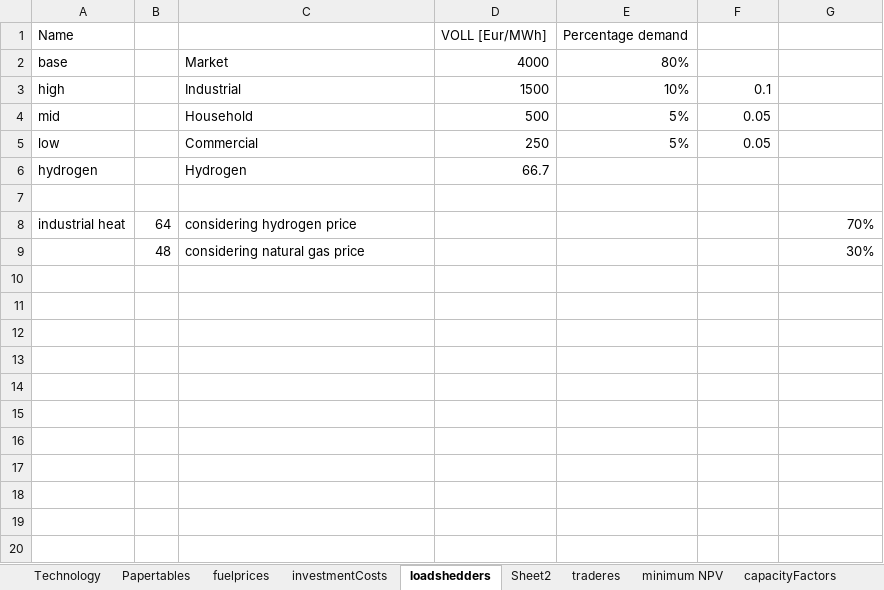
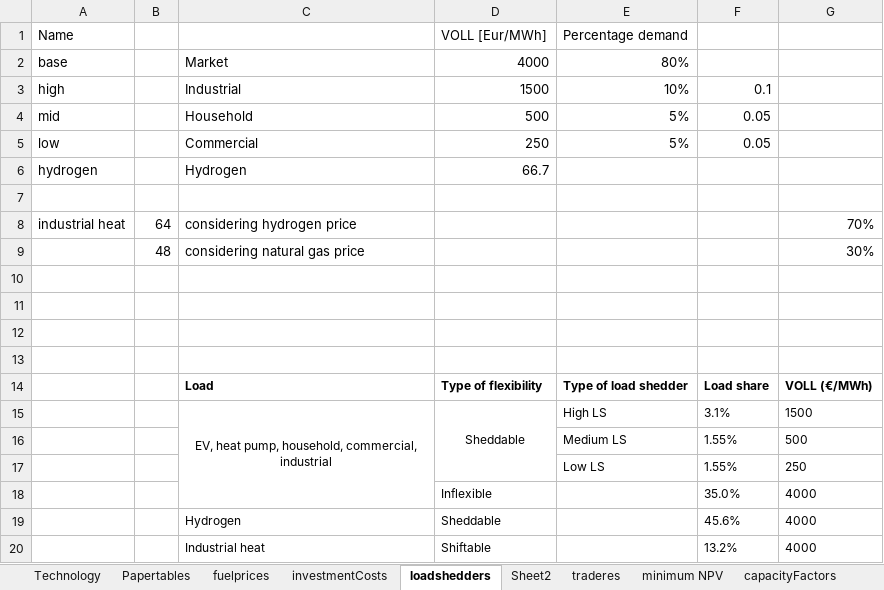
Before and after one commit to TradeRES/toolbox-amiris-emlab, an Excel workbook: data/MostImportantData.xlsx, sheet loadshedders, drawn as a sheet; values as stored, in another font and other column widths than the file's, no borders; the diff names each change by its address in the sheet, - before the commit and + after, or states it on an @@ line.

```diff
--- a/data/MostImportantData.xlsx (sheet loadshedders)
+++ b/data/MostImportantData.xlsx (sheet loadshedders)
+row 10: (empty)
+row 11: (empty)
+row 12: (empty)
+row 13: (empty)
+row 14:  |  | Load | Type of flexibility | Type of load shedder | Load share | VOLL (€/MWh)
+row 15:  |  | EV, heat pump, household, commercial, industrial | Sheddable | High LS | 3.1% | 1500
+row 16:  |  |  |  | Medium LS | 1.55% | 500
+row 17:  |  |  |  | Low LS | 1.55% | 250
+row 18:  |  |  | Inflexible |  | 35.0% | 4000
+row 19:  |  | Hydrogen | Sheddable |  | 45.6% | 4000
+row 20:  |  | Industrial heat | Shiftable |  | 13.2% | 4000
```
Also changed, not shown: charts or pictures, 2 other files.
